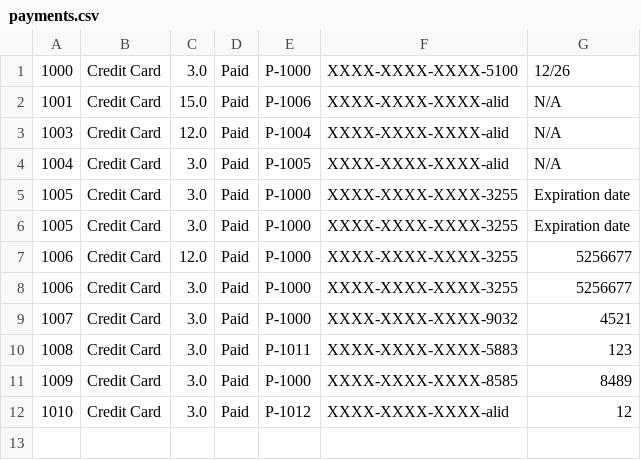
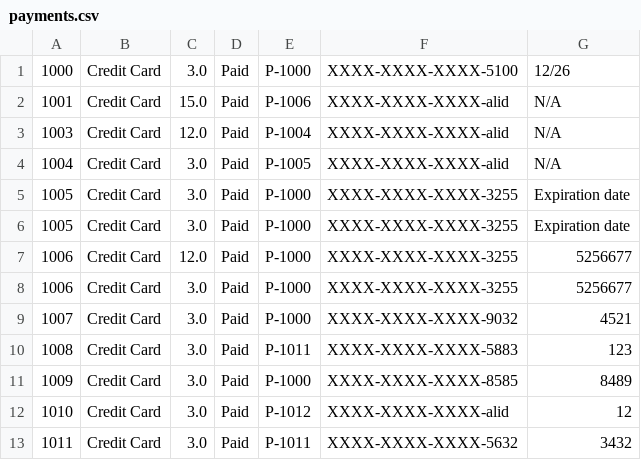
Before and after one commit to adrian3092/CS234_BusTicketManagementSystem, a CSV file: Stage 4/data/payments.csv, drawn as a sheet; the diff names each change by its address in the sheet, - before the commit and + after, or states it on an @@ line.

```diff
--- a/Stage 4/data/payments.csv
+++ b/Stage 4/data/payments.csv
+row 13: 1011 | Credit Card | 3.0 | Paid | P-1011 | XXXX-XXXX-XXXX-5632 | 3432
```
Also changed, not shown: Stage 4/data/tickets.csv, 10 other files.
